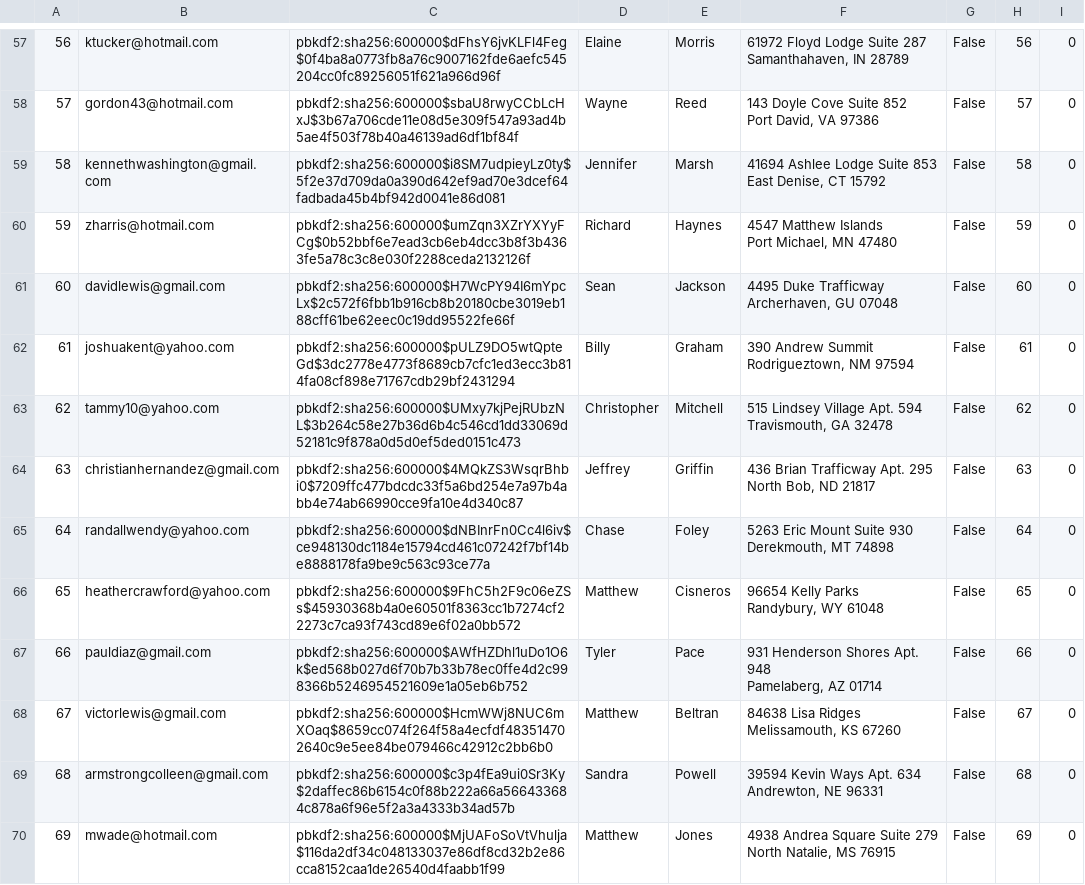
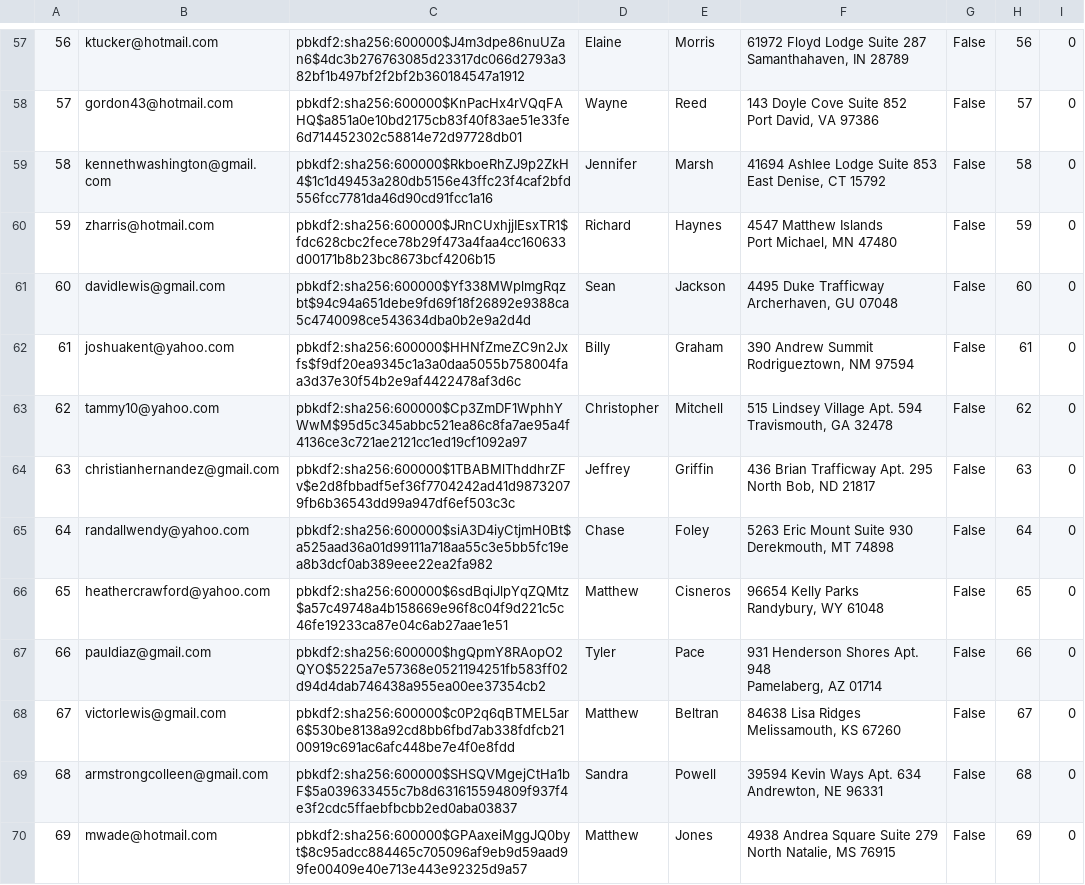
Before and after one commit to mijonathan314/Mini-Amazon, a CSV file: db/generated/Users.csv, drawn as a sheet; only a part is shown, gaps mark what is left out; the diff covers the shown part only; the diff names each change by its address in the sheet, - before the commit and + after, or states it on an @@ line.

```diff
--- a/db/generated/Users.csv
+++ b/db/generated/Users.csv
-C57: pbkdf2:sha256:600000$dFhsY6jvKLFl4Feg$0f4ba8a0773fb8a76c9007162fde6aefc545204cc0fc89256051f621a966d96f
+C57: pbkdf2:sha256:600000$J4m3dpe86nuUZan6$4dc3b276763085d23317dc066d2793a382bf1b497bf2f2bf2b360184547a1912
-C58: pbkdf2:sha256:600000$sbaU8rwyCCbLcHxJ$3b67a706cde11e08d5e309f547a93ad4b5ae4f503f78b40a46139ad6df1bf84f
+C58: pbkdf2:sha256:600000$KnPacHx4rVQqFAHQ$a851a0e10bd2175cb83f40f83ae51e33fe6d714452302c58814e72d97728db01
-C59: pbkdf2:sha256:600000$i8SM7udpieyLz0ty$5f2e37d709da0a390d642ef9ad70e3dcef64fadbada45b4bf942d0041e86d081
+C59: pbkdf2:sha256:600000$RkboeRhZJ9p2ZkH4$1c1d49453a280db5156e43ffc23f4caf2bfd556fcc7781da46d90cd91fcc1a16
-C60: pbkdf2:sha256:600000$umZqn3XZrYXYyFCg$0b52bbf6e7ead3cb6eb4dcc3b8f3b4363fe5a78c3c8e030f2288ceda2132126f
+C60: pbkdf2:sha256:600000$JRnCUxhjjIEsxTR1$fdc628cbc2fece78b29f473a4faa4cc160633d00171b8b23bc8673bcf4206b15
-C61: pbkdf2:sha256:600000$H7WcPY94I6mYpcLx$2c572f6fbb1b916cb8b20180cbe3019eb188cff61be62eec0c19dd95522fe66f
+C61: pbkdf2:sha256:600000$Yf338MWplmgRqzbt$94c94a651debe9fd69f18f26892e9388ca5c4740098ce543634dba0b2e9a2d4d
-C62: pbkdf2:sha256:600000$pULZ9DO5wtQpteGd$3dc2778e4773f8689cb7cfc1ed3ecc3b814fa08cf898e71767cdb29bf2431294
+C62: pbkdf2:sha256:600000$HHNfZmeZC9n2Jxfs$f9df20ea9345c1a3a0daa5055b758004faa3d37e30f54b2e9af4422478af3d6c
-C63: pbkdf2:sha256:600000$UMxy7kjPejRUbzNL$3b264c58e27b36d6b4c546cd1dd33069d52181c9f878a0d5d0ef5ded0151c473
+C63: pbkdf2:sha256:600000$Cp3ZmDF1WphhYWwM$95d5c345abbc521ea86c8fa7ae95a4f4136ce3c721ae2121cc1ed19cf1092a97
-C64: pbkdf2:sha256:600000$4MQkZS3WsqrBhbi0$7209ffc477bdcdc33f5a6bd254e7a97b4abb4e74ab66990cce9fa10e4d340c87
+C64: pbkdf2:sha256:600000$1TBABMlThddhrZFv$e2d8fbbadf5ef36f7704242ad41d98732079fb6b36543dd99a947df6ef503c3c
-C65: pbkdf2:sha256:600000$dNBInrFn0Cc4l6iv$ce948130dc1184e15794cd461c07242f7bf14be8888178fa9be9c563c93ce77a
+C65: pbkdf2:sha256:600000$siA3D4iyCtjmH0Bt$a525aad36a01d99111a718aa55c3e5bb5fc19ea8b3dcf0ab389eee22ea2fa982
-C66: pbkdf2:sha256:600000$9FhC5h2F9c06eZSs$45930368b4a0e60501f8363cc1b7274cf22273c7ca93f743cd89e6f02a0bb572
+C66: pbkdf2:sha256:600000$6sdBqiJlpYqZQMtz$a57c49748a4b158669e96f8c04f9d221c5c46fe19233ca87e04c6ab27aae1e51
-C67: pbkdf2:sha256:600000$AWfHZDhl1uDo1O6k$ed568b027d6f70b7b33b78ec0ffe4d2c998366b5246954521609e1a05eb6b752
+C67: pbkdf2:sha256:600000$hgQpmY8RAopO2QYO$5225a7e57368e0521194251fb583ff02d94d4dab746438a955ea00ee37354cb2
-C68: pbkdf2:sha256:600000$HcmWWj8NUC6mXOaq$8659cc074f264f58a4ecfdf483514702640c9e5ee84be079466c42912c2bb6b0
+C68: pbkdf2:sha256:600000$c0P2q6qBTMEL5ar6$530be8138a92cd8bb6fbd7ab338fdfcb2100919c691ac6afc448be7e4f0e8fdd
-C69: pbkdf2:sha256:600000$c3p4fEa9ui0Sr3Ky$2daffec86b6154c0f88b222a66a566433684c878a6f96e5f2a3a4333b34ad57b
+C69: pbkdf2:sha256:600000$SHSQVMgejCtHa1bF$5a039633455c7b8d631615594809f937f4e3f2cdc5ffaebfbcbb2ed0aba03837
-C70: pbkdf2:sha256:600000$MjUAFoSoVtVhulja$116da2df34c048133037e86df8cd32b2e86cca8152caa1de26540d4faabb1f99
+C70: pbkdf2:sha256:600000$GPAaxeiMggJQ0byt$8c95adcc884465c705096af9eb9d59aad99fe00409e40e713e443e92325d9a57
```
Also changed, not shown: 86 edited cells elsewhere in this file, db/data/Purchases.csv, db/generated/Carts.csv, 8 other files.
